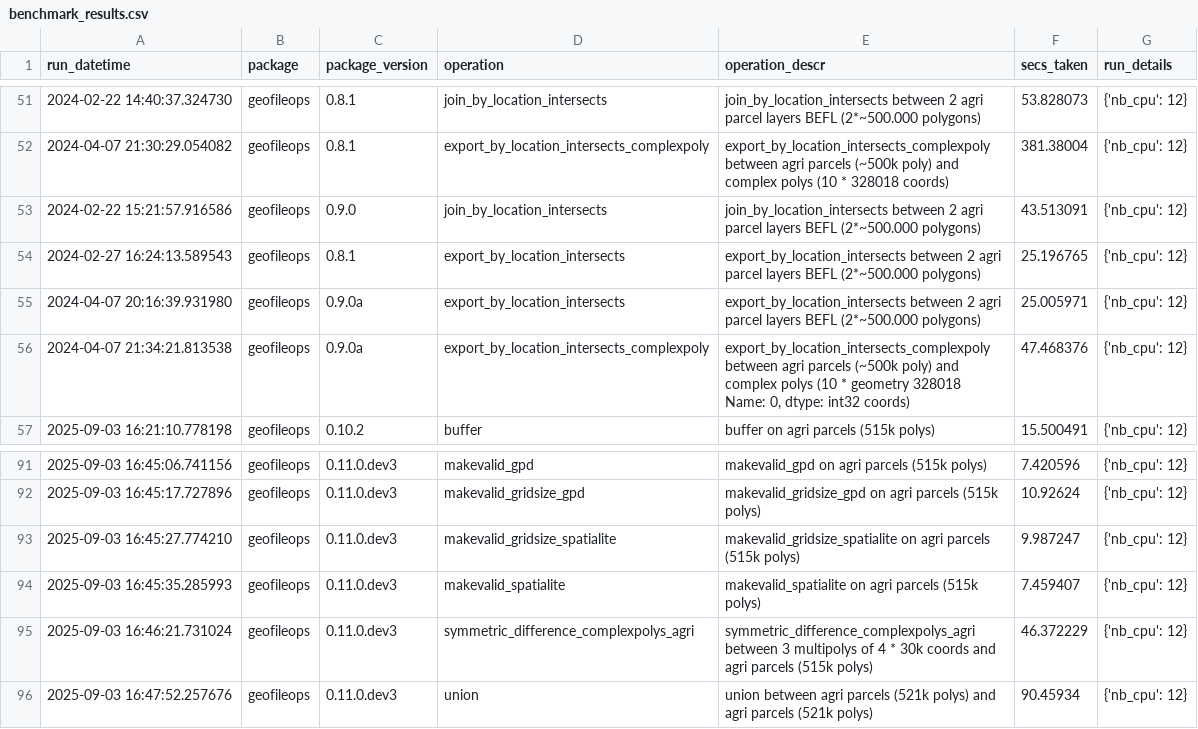
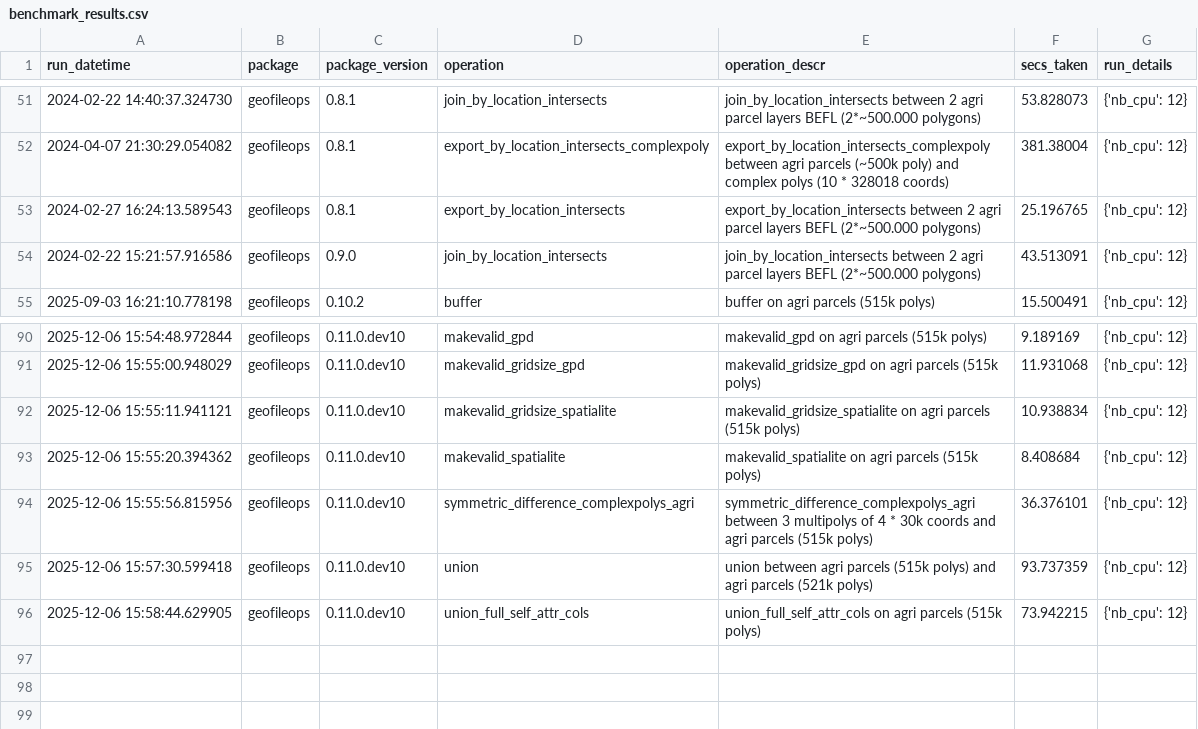
Before and after one commit to geofileops/geofileops, a CSV file: benchmark/results/benchmark_results.csv, drawn as a sheet; only a part is shown, gaps mark what is left out; the diff covers the shown part only.

Commit message:
MAINT: update benchmarks for geofileops 0.11 (#734)
geofileops includes some quite significant performance improvements, so
update the performance benchmarks.

```diff
--- a/benchmark/results/benchmark_results.csv
+++ b/benchmark/results/benchmark_results.csv
@@ -52,7 +52,4 @@ run_datetime,package,package_version,operation,operation_descr,secs_taken,run_de
 2024-04-07 21:30:29.054082,geofileops,0.8.1,export_by_location_intersects_complexpoly,export_by_location_intersects_complexpoly between agri parcels (~500k poly) and complex polys (10 * 328018 coords),381.38004,{'nb_cpu': 12}
+2024-02-27 16:24:13.589543,geofileops,0.8.1,export_by_location_intersects,export_by_location_intersects between 2 agri parcel layers BEFL (2*~500.000 polygons),25.196765,{'nb_cpu': 12}
 2024-02-22 15:21:57.916586,geofileops,0.9.0,join_by_location_intersects,join_by_location_intersects between 2 agri parcel layers BEFL (2*~500.000 polygons),43.513091,{'nb_cpu': 12}
-2024-02-27 16:24:13.589543,geofileops,0.8.1,export_by_location_intersects,export_by_location_intersects between 2 agri parcel layers BEFL (2*~500.000 polygons),25.196765,{'nb_cpu': 12}
-2024-04-07 20:16:39.931980,geofileops,0.9.0a,export_by_location_intersects,export_by_location_intersects between 2 agri parcel layers BEFL (2*~500.000 polygons),25.005971,{'nb_cpu': 12}
-2024-04-07 21:34:21.813538,geofileops,0.9.0a,export_by_location_intersects_complexpoly,"export_by_location_intersects_complexpoly between agri parcels (~500k poly) and complex polys (10 * geometry    328018
-Name: 0, dtype: int32 coords)",47.468376,{'nb_cpu': 12}
 2025-09-03 16:21:10.778198,geofileops,0.10.2,buffer,buffer on agri parcels (515k polys),15.500491,{'nb_cpu': 12}
@@ -92,6 +90,7 @@ Name: 0, dtype: int32 coords)",47.468376,{'nb_cpu': 12}
-2025-09-03 16:45:06.741156,geofileops,0.11.0.dev3,makevalid_gpd,makevalid_gpd on agri parcels (515k polys),7.420596,{'nb_cpu': 12}
-2025-09-03 16:45:17.727896,geofileops,0.11.0.dev3,makevalid_gridsize_gpd,makevalid_gridsize_gpd on agri parcels (515k polys),10.92624,{'nb_cpu': 12}
-2025-09-03 16:45:27.774210,geofileops,0.11.0.dev3,makevalid_gridsize_spatialite,makevalid_gridsize_spatialite on agri parcels (515k polys),9.987247,{'nb_cpu': 12}
-2025-09-03 16:45:35.285993,geofileops,0.11.0.dev3,makevalid_spatialite,makevalid_spatialite on agri parcels (515k polys),7.459407,{'nb_cpu': 12}
-2025-09-03 16:46:21.731024,geofileops,0.11.0.dev3,symmetric_difference_complexpolys_agri,symmetric_difference_complexpolys_agri between 3 multipolys of 4 * 30k coords and agri parcels (515k polys),46.372229,{'nb_cpu': 12}
-2025-09-03 16:47:52.257676,geofileops,0.11.0.dev3,union,union between agri parcels (521k polys) and agri parcels (521k polys),90.45934,{'nb_cpu': 12}
+2025-12-06 15:54:48.972844,geofileops,0.11.0.dev10,makevalid_gpd,makevalid_gpd on agri parcels (515k polys),9.189169,{'nb_cpu': 12}
+2025-12-06 15:55:00.948029,geofileops,0.11.0.dev10,makevalid_gridsize_gpd,makevalid_gridsize_gpd on agri parcels (515k polys),11.931068,{'nb_cpu': 12}
+2025-12-06 15:55:11.941121,geofileops,0.11.0.dev10,makevalid_gridsize_spatialite,makevalid_gridsize_spatialite on agri parcels (515k polys),10.938834,{'nb_cpu': 12}
+2025-12-06 15:55:20.394362,geofileops,0.11.0.dev10,makevalid_spatialite,makevalid_spatialite on agri parcels (515k polys),8.408684,{'nb_cpu': 12}
+2025-12-06 15:55:56.815956,geofileops,0.11.0.dev10,symmetric_difference_complexpolys_agri,symmetric_difference_complexpolys_agri between 3 multipolys of 4 * 30k coords and agri parcels (515k polys),36.376101,{'nb_cpu': 12}
+2025-12-06 15:57:30.599418,geofileops,0.11.0.dev10,union,union between agri parcels (515k polys) and agri parcels (521k polys),93.737359,{'nb_cpu': 12}
+2025-12-06 15:58:44.629905,geofileops,0.11.0.dev10,union_full_self_attr_cols,union_full_self_attr_cols on agri parcels (515k polys),73.942215,{'nb_cpu': 12}
```
Also changed, not shown: 1 added row and 42 edited cells elsewhere in this file, 25 other files.
